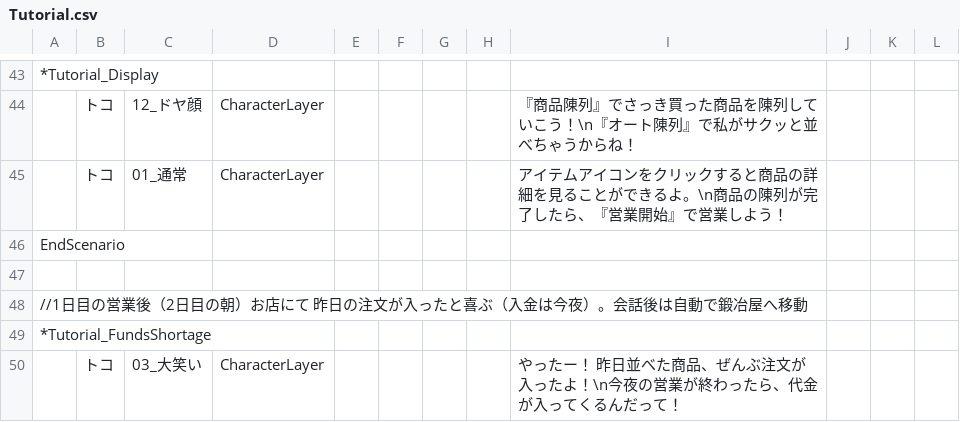
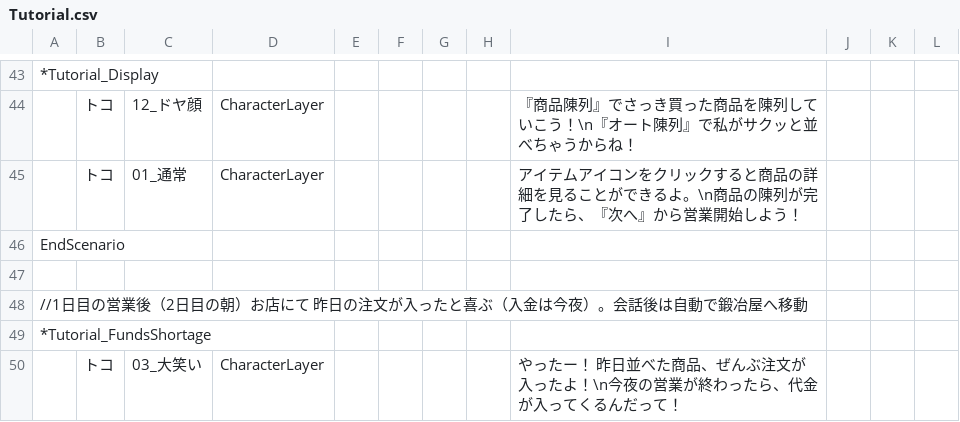
Before and after one commit to yanoryuu/TomsLands, a CSV file: Assets/TomsScenario/Scenarios/Tutorial.csv, drawn as a sheet; only a part is shown, gaps mark what is left out; the diff names each change by its address in the sheet, - before the commit and + after, or states it on an @@ line.

```diff
--- a/Assets/TomsScenario/Scenarios/Tutorial.csv
+++ b/Assets/TomsScenario/Scenarios/Tutorial.csv
-I45: …たら、『営業開始』で営業しよう！
+I45: …たら、『次へ』から営業開始しよう！
```
Also changed, not shown: 7 other files.
